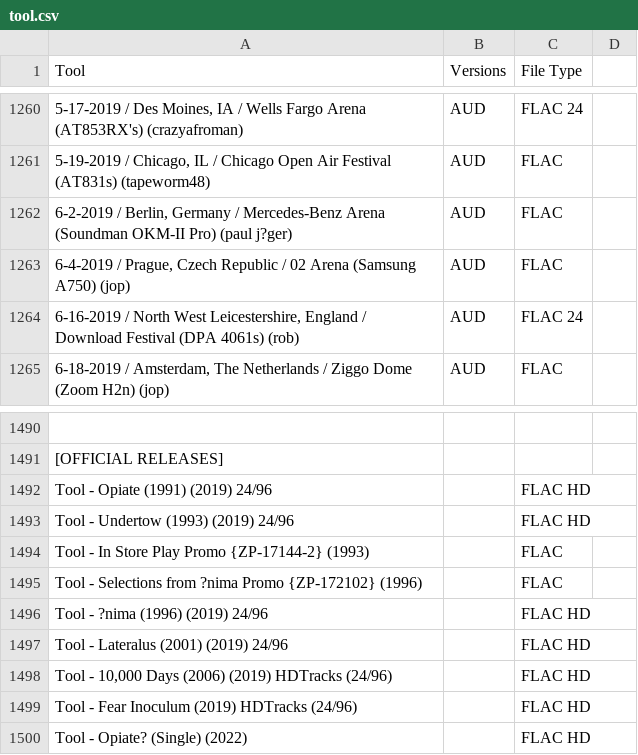
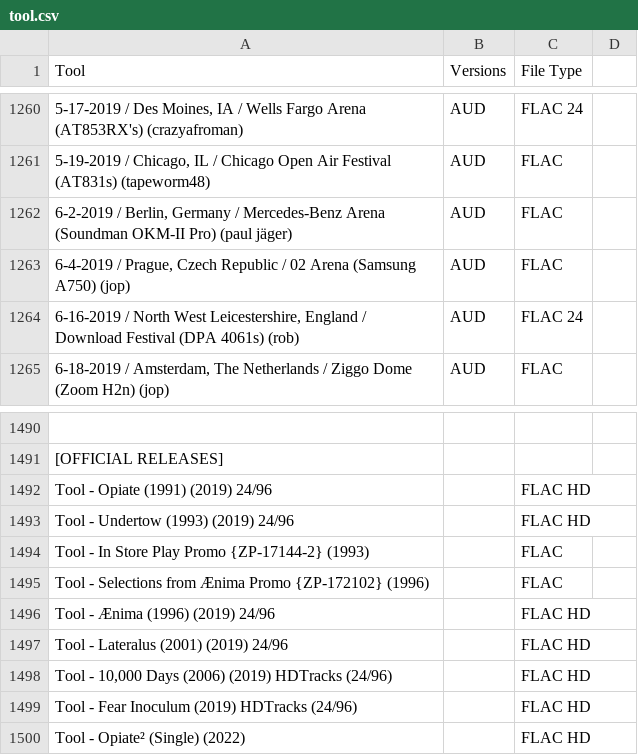
Before and after one commit to dudethatsclassic/shynomi-archive, a CSV file: artists/tool.csv, drawn as a sheet; only a part is shown, gaps mark what is left out; the diff names each change by its address in the sheet, - before the commit and + after, or states it on an @@ line.

Commit message:
Auto-export CSV: TOOL

```diff
--- a/artists/tool.csv
+++ b/artists/tool.csv
-A1262 (Tool): …Pro) (paul j?ger)
+A1262 (Tool): …Pro) (paul jäger)
-A1495 (Tool): …Selections from ?nima Promo {ZP-172102}…
+A1495 (Tool): …Selections from Ænima Promo {ZP-172102}…
-A1496 (Tool): Tool - ?nima (1996) (2019) 24/96
+A1496 (Tool): Tool - Ænima (1996) (2019) 24/96
-A1500 (Tool): Tool - Opiate? (Single) (2022)
+A1500 (Tool): Tool - Opiate² (Single) (2022)
```
